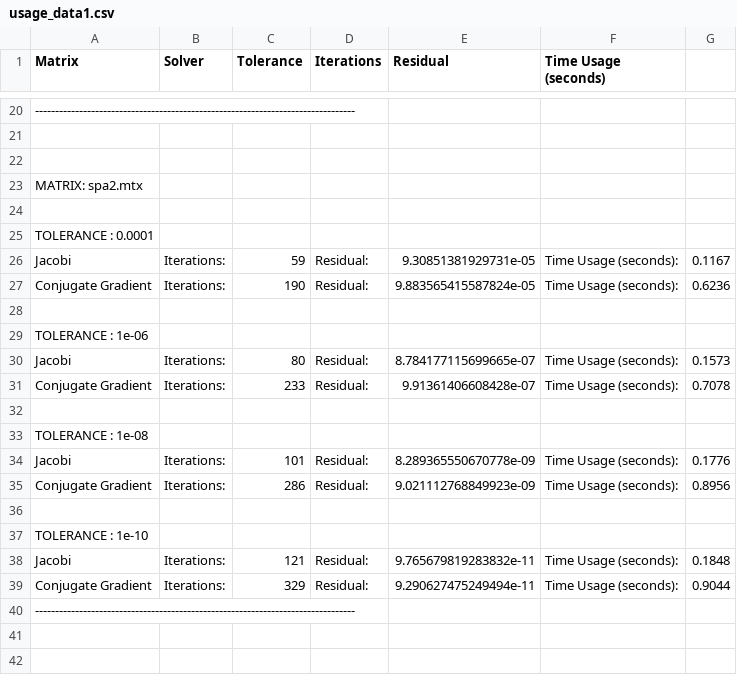
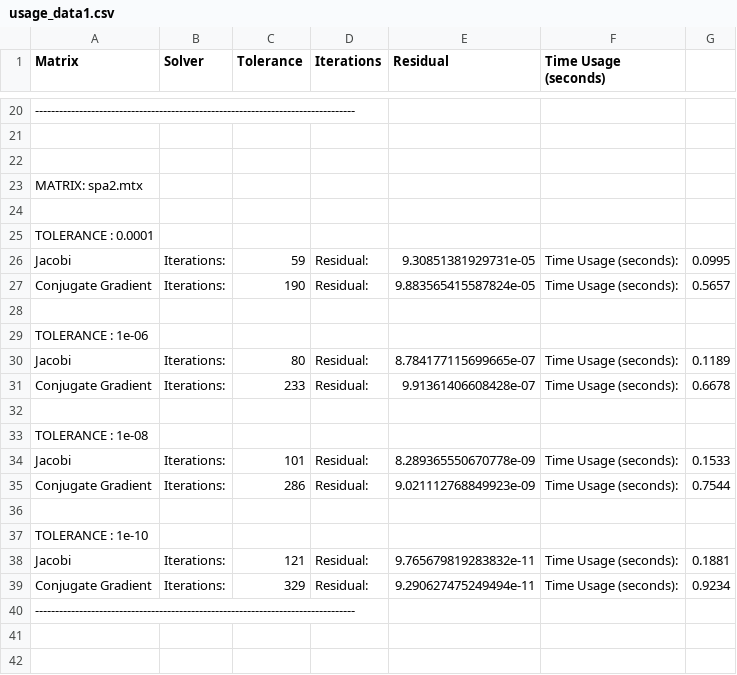
Before and after one commit to alessandroCassani/calculus_project_1, a CSV file: results1/usage_data1.csv, drawn as a sheet; only a part is shown, gaps mark what is left out; the diff covers the shown part only; the diff names each change by its address in the sheet, - before the commit and + after, or states it on an @@ line.

```diff
--- a/results1/usage_data1.csv
+++ b/results1/usage_data1.csv
-G26: 0.1167
+G26: 0.0995
-G27: 0.6236
+G27: 0.5657
-G30: 0.1573
+G30: 0.1189
-G31: 0.7078
+G31: 0.6678
-G34: 0.1776
+G34: 0.1533
-G35: 0.8956
+G35: 0.7544
-G38: 0.1848
+G38: 0.1881
-G39: 0.9044
+G39: 0.9234
```
Also changed, not shown: 22 edited cells elsewhere in this file, 1 other file.
